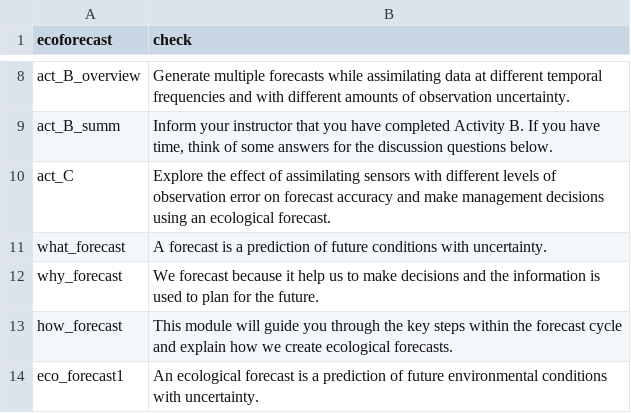
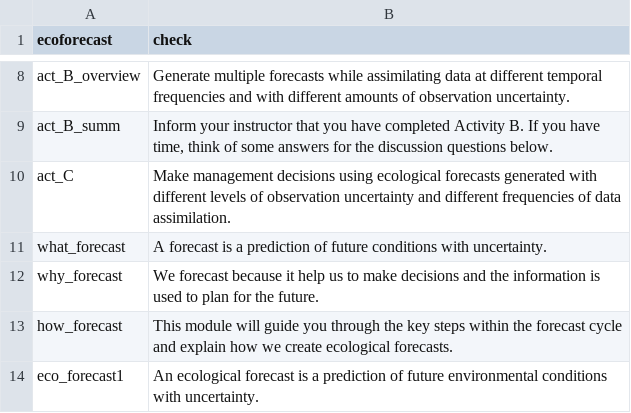
Before and after one commit to MacrosystemsEDDIE/module7, a CSV file: app/data/module_text.csv, drawn as a sheet; only a part is shown, gaps mark what is left out.

```diff
--- a/app/data/module_text.csv
+++ b/app/data/module_text.csv
@@ -9,3 +9,3 @@ act_B_overview,Generate multiple forecasts while assimilating data at different
 act_B_summ,"Inform your instructor that you have completed Activity B. If you have time, think of some answers for the discussion questions below."
-act_C,Explore the effect of assimilating sensors with different levels of observation error on forecast accuracy and make management decisions using an ecological forecast.
+act_C,Make management decisions using ecological forecasts generated with different levels of observation uncertainty and different frequencies of data assimilation.
 what_forecast,A forecast is a prediction of future conditions with uncertainty.
```
Also changed, not shown: app/data/student_questions.csv, 1 other file.
